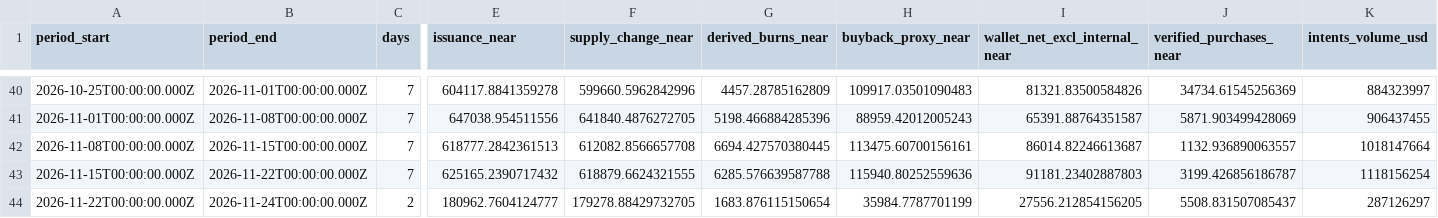
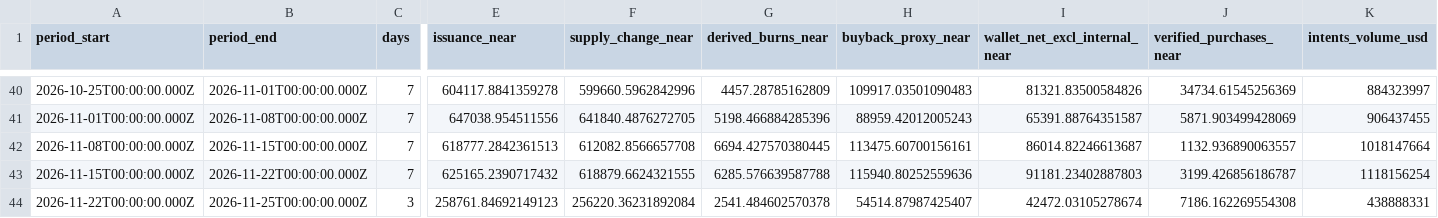
Before and after one commit to Damianonyx/NEARparity, a CSV file: data/weekly.csv, drawn as a sheet; only a part is shown, gaps mark what is left out; the diff covers the shown part only; the diff names each change by its address in the sheet, - before the commit and + after, or states it on an @@ line.

```diff
--- a/data/weekly.csv
+++ b/data/weekly.csv
-B44 (period_end): 2026-11-24T00:00:00.000Z
+B44 (period_end): 2026-11-25T00:00:00.000Z
-C44 (days): 2
+C44 (days): 3
-E44 (issuance_near): 180962.7604124777
+E44 (issuance_near): 258761.84692149123
-F44 (supply_change_near): 179278.88429732705
+F44 (supply_change_near): 256220.36231892084
-G44 (derived_burns_near): 1683.876115150654
+G44 (derived_burns_near): 2541.484602570378
-H44 (buyback_proxy_near): 35984.7787701199
+H44 (buyback_proxy_near): 54514.87987425407
-I44 (wallet_net_excl_internal_near): 27556.212854156205
+I44 (wallet_net_excl_internal_near): 42472.03105278674
-J44 (verified_purchases_near): 5508.831507085437
+J44 (verified_purchases_near): 7186.162269554308
-K44 (intents_volume_usd): 287126297
+K44 (intents_volume_usd): 438888331
```
Also changed, not shown: 4 edited cells elsewhere in this file, 7 other files.
